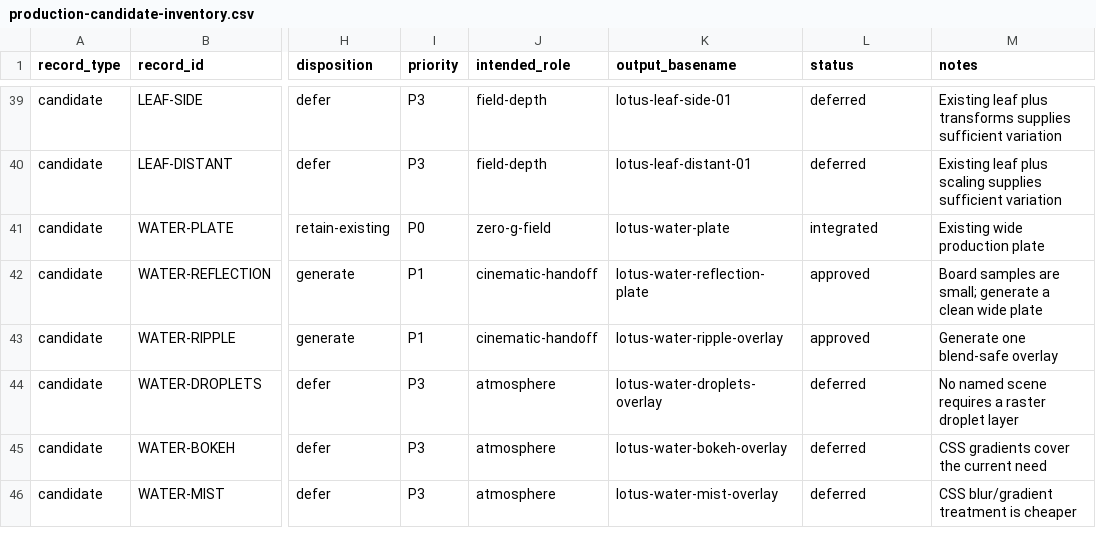
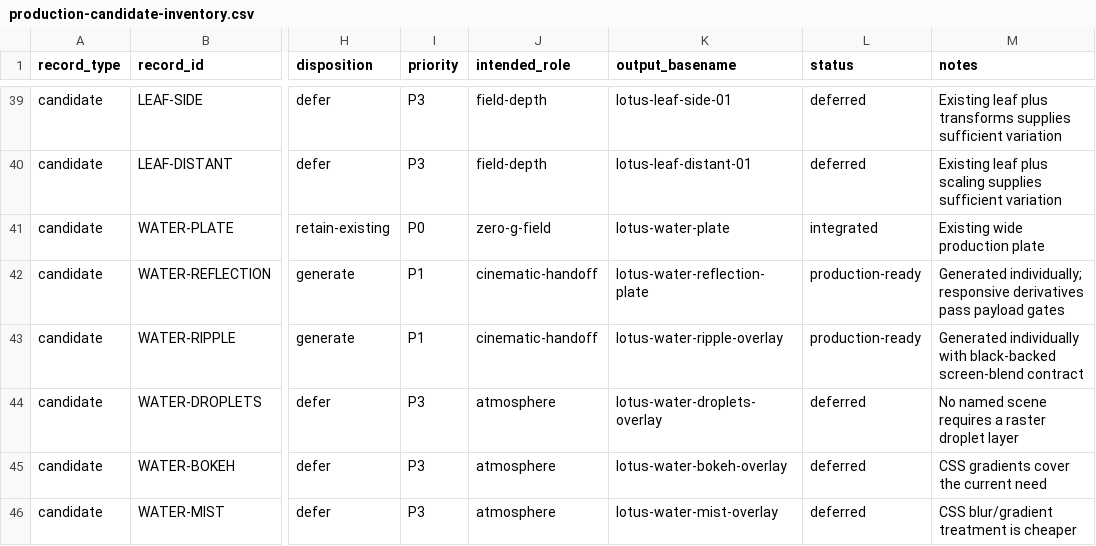
Before and after one commit to Prithiraj/experiment, a CSV file: assets/reference/production-candidate-inventory.csv, drawn as a sheet; only a part is shown, gaps mark what is left out; the diff names each change by its address in the sheet, - before the commit and + after, or states it on an @@ line.

Commit message:
assets: add lotus water continuity layers

```diff
--- a/assets/reference/production-candidate-inventory.csv
+++ b/assets/reference/production-candidate-inventory.csv
-L42:L43 (status): approved
+L42:L43 (status): production-ready
-M42 (notes): Board samples are small; generate a clean wide plate
+M42 (notes): Generated individually; responsive derivatives pass payload gates
-M43 (notes): Generate one blend-safe overlay
+M43 (notes): Generated individually with black-backed screen-blend contract
```
Also changed, not shown: 15 other files.
